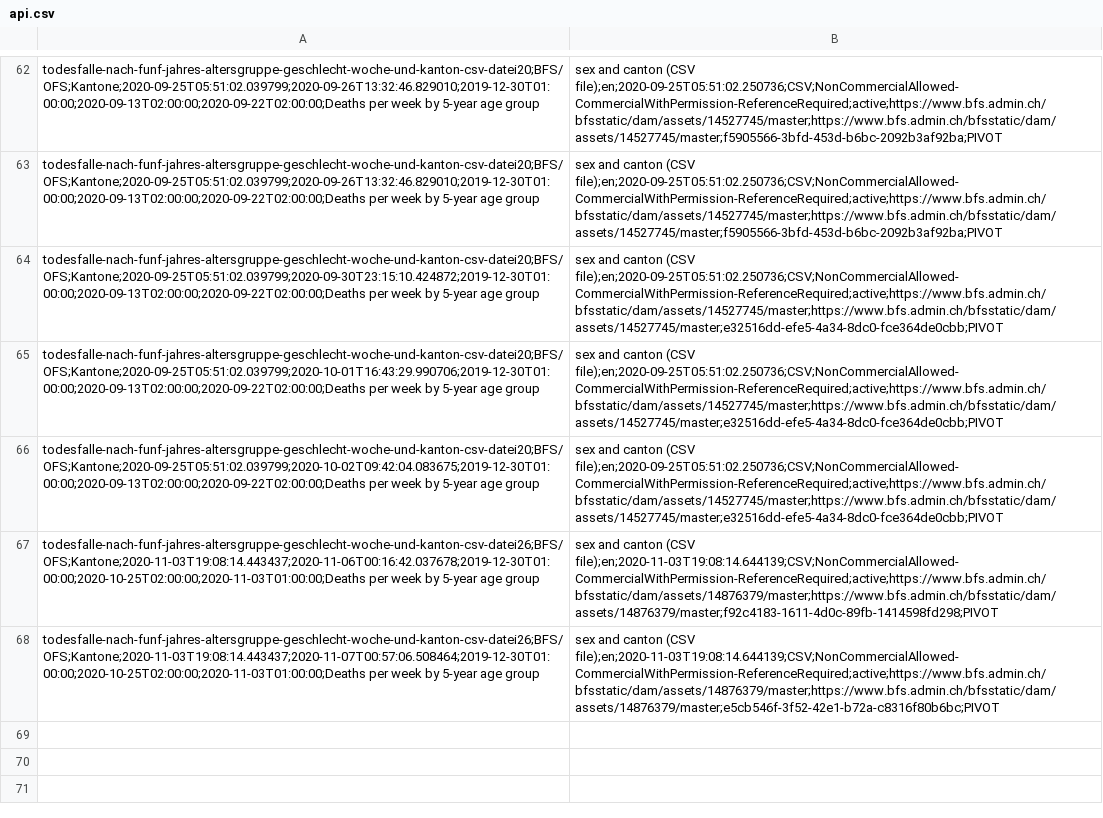
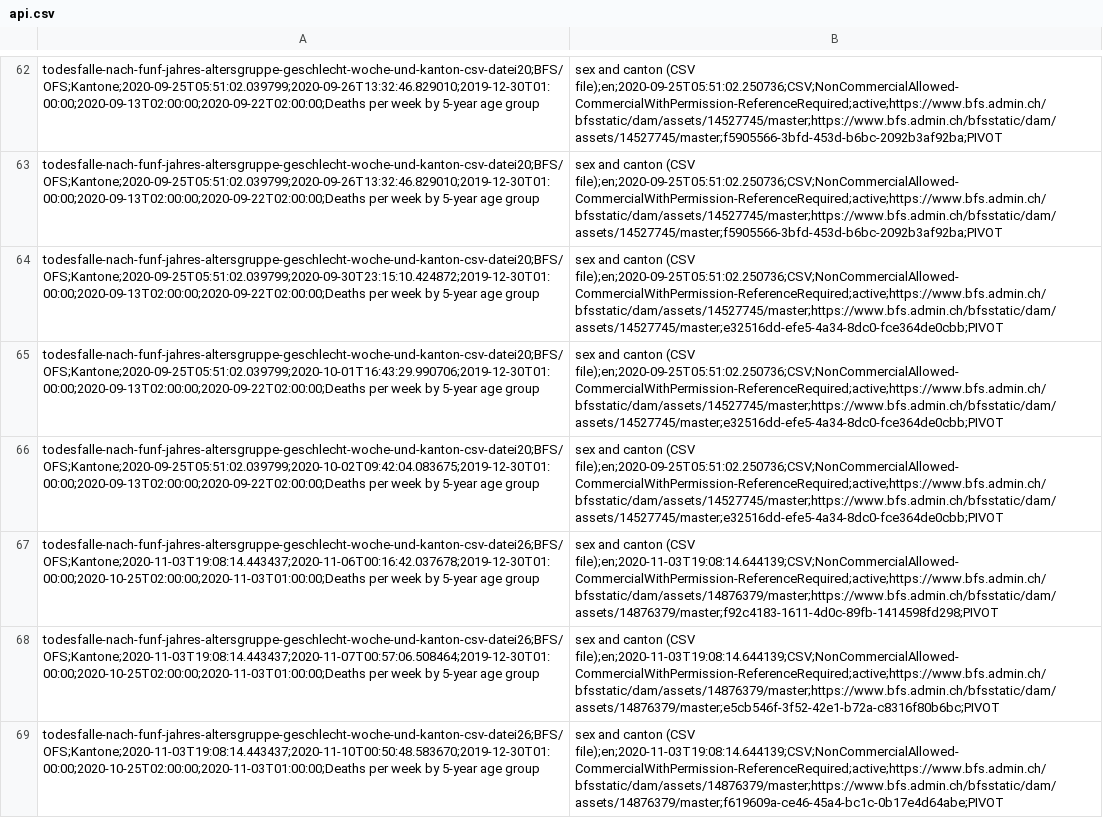
Before and after one commit to norman-ds/momo, a CSV file: data/api.csv, drawn as a sheet; only a part is shown, gaps mark what is left out.

```diff
--- a/data/api.csv
+++ b/data/api.csv
@@ -68 +68,2 @@ todesfalle-nach-funf-jahres-altersgruppe-geschlecht-woche-und-kanton-csv-datei26
 todesfalle-nach-funf-jahres-altersgruppe-geschlecht-woche-und-kanton-csv-datei26;BFS/OFS;Kantone;2020-11-03T19:08:14.443437;2020-11-07T00:57:06.508464;2019-12-30T01:00:00;2020-10-25T02:00:00;2020-11-03T01:00:00;Deaths per week by 5-year age group, sex and canton (CSV file);en;2020-11-03T19:08:14.644139;CSV;NonCommercialAllowed-CommercialWithPermission-ReferenceRequired;active;https://www.bfs.admin.ch/bfsstatic/dam/assets/14876379/master;https://www.bfs.admin.ch/bfsstatic/dam/assets/14876379/master;e5cb546f-3f52-42e1-b72a-c8316f80b6bc;PIVOT
+todesfalle-nach-funf-jahres-altersgruppe-geschlecht-woche-und-kanton-csv-datei26;BFS/OFS;Kantone;2020-11-03T19:08:14.443437;2020-11-10T00:50:48.583670;2019-12-30T01:00:00;2020-10-25T02:00:00;2020-11-03T01:00:00;Deaths per week by 5-year age group, sex and canton (CSV file);en;2020-11-03T19:08:14.644139;CSV;NonCommercialAllowed-CommercialWithPermission-ReferenceRequired;active;https://www.bfs.admin.ch/bfsstatic/dam/assets/14876379/master;https://www.bfs.admin.ch/bfsstatic/dam/assets/14876379/master;f619609a-ce46-45a4-bc1c-0b17e4d64abe;PIVOT
```
Also changed, not shown: data/log.csv.
